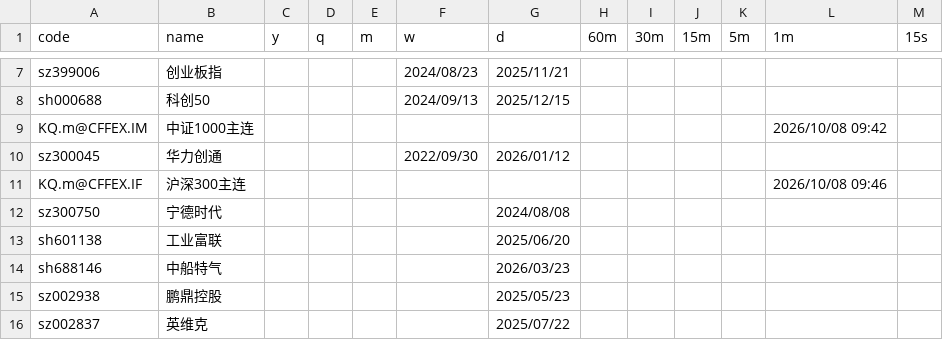
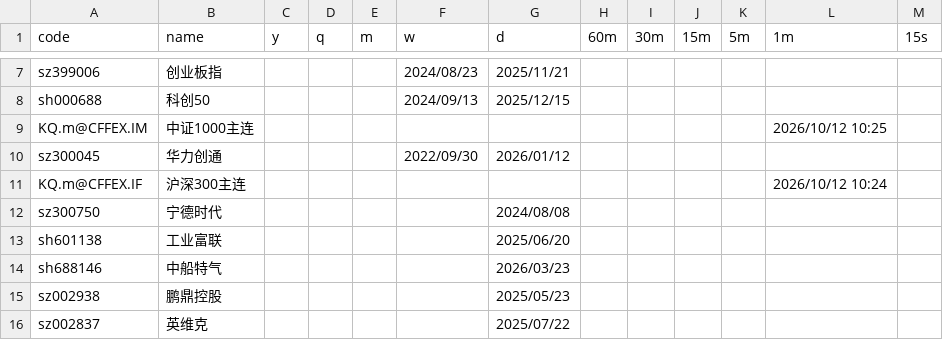
Before and after one commit to jbxenzxy/chan.py, a CSV file: App/double_click_dt.csv, drawn as a sheet; only a part is shown, gaps mark what is left out.

Commit message:
更新

```diff
--- a/App/double_click_dt.csv
+++ b/App/double_click_dt.csv
@@ -8,5 +8,5 @@ sz399006,创业板指,,,,2024/08/23,2025/11/21,,,,,,
 sh000688,科创50,,,,2024/09/13,2025/12/15,,,,,,
-KQ.m@CFFEX.IM,中证1000主连,,,,,,,,,,2026/10/08 09:42,
+KQ.m@CFFEX.IM,中证1000主连,,,,,,,,,,2026/10/12 10:25,
 sz300045,华力创通,,,,2022/09/30,2026/01/12,,,,,,
-KQ.m@CFFEX.IF,沪深300主连,,,,,,,,,,2026/10/08 09:46,
+KQ.m@CFFEX.IF,沪深300主连,,,,,,,,,,2026/10/12 10:24,
 sz300750,宁德时代,,,,,2024/08/08,,,,,,
```
